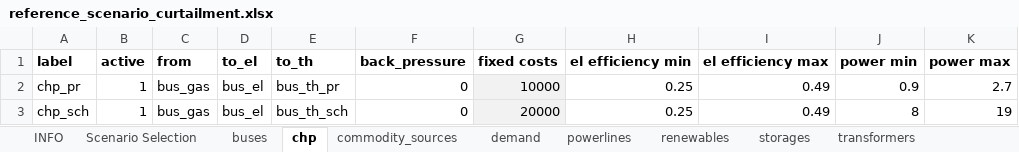
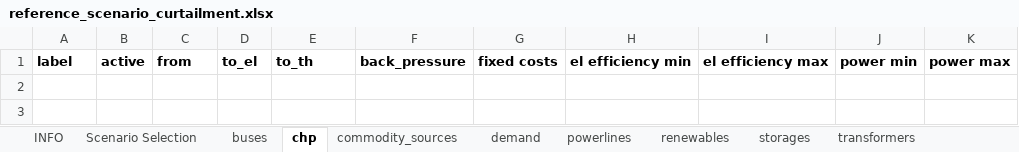
Before and after one commit to windnode/WindNODE_KWUM, an Excel workbook: windnode_kwum/scenarios/data/reference_scenario_curtailment.xlsx, sheet chp, drawn as a sheet; values as stored, in another font and other column widths than the file's, no borders; the diff names each change by its address in the sheet, - before the commit and + after, or states it on an @@ line.

```diff
--- a/windnode_kwum/scenarios/data/reference_scenario_curtailment.xlsx (sheet chp)
+++ b/windnode_kwum/scenarios/data/reference_scenario_curtailment.xlsx (sheet chp)
-row 2: chp_pr | 1 | bus_gas | bus_el | bus_th_pr | 0 | 10000 | 0.25 | 0.49 | 0.9 | 2.7
-row 3: chp_sch | 1 | bus_gas | bus_el | bus_th_sch | 0 | 20000 | 0.25 | 0.49 | 8 | 19
```
Also changed, not shown: sheet transformers, sheet buses, sheet storages, sheet commodity_sources, sheet demand, sheet time_series, 1 more sheet.
